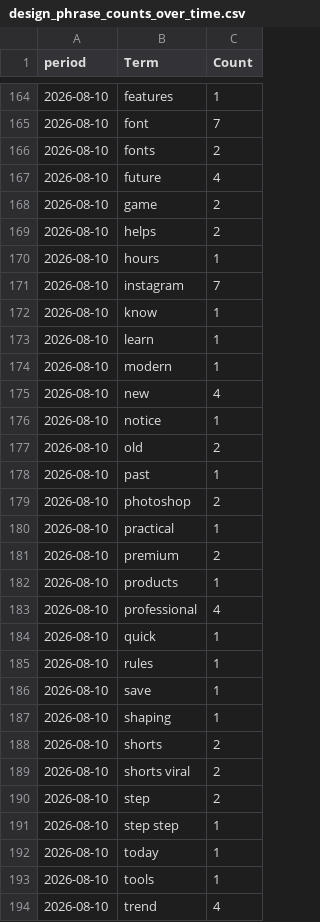
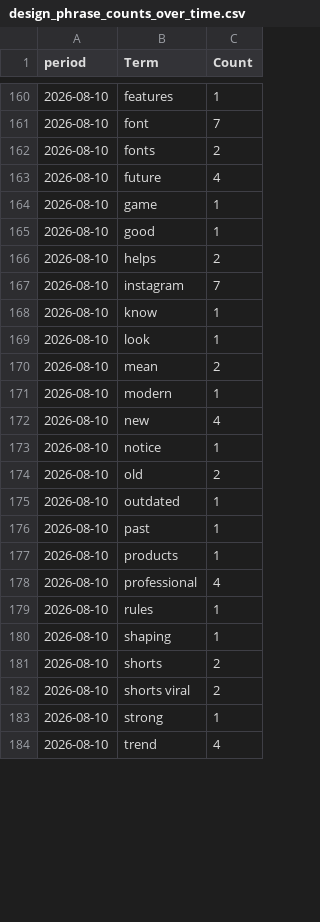
Before and after one commit to prettylittledata/prettylittledata, a CSV file: data/design_phrase_counts_over_time.csv, drawn as a sheet; only a part is shown, gaps mark what is left out; the diff covers the shown part only.

```diff
--- a/data/design_phrase_counts_over_time.csv
+++ b/data/design_phrase_counts_over_time.csv
@@ -167,8 +163,9 @@ period,Term,Count
 2026-08-10,future,4
-2026-08-10,game,2
+2026-08-10,game,1
+2026-08-10,good,1
 2026-08-10,helps,2
-2026-08-10,hours,1
 2026-08-10,instagram,7
 2026-08-10,know,1
-2026-08-10,learn,1
+2026-08-10,look,1
+2026-08-10,mean,2
 2026-08-10,modern,1
@@ -177,11 +174,7 @@ period,Term,Count
 2026-08-10,old,2
+2026-08-10,outdated,1
 2026-08-10,past,1
-2026-08-10,photoshop,2
-2026-08-10,practical,1
-2026-08-10,premium,2
 2026-08-10,products,1
 2026-08-10,professional,4
-2026-08-10,quick,1
 2026-08-10,rules,1
-2026-08-10,save,1
 2026-08-10,shaping,1
@@ -189,6 +182,3 @@ period,Term,Count
 2026-08-10,shorts viral,2
-2026-08-10,step,2
-2026-08-10,step step,1
-2026-08-10,today,1
-2026-08-10,tools,1
+2026-08-10,strong,1
 2026-08-10,trend,4
```
Also changed, not shown: 17 added rows, 21 removed rows and 43 edited cells elsewhere in this file, data/design_all_raw.csv, data/design_increasing_terms.csv, 4 other files.
